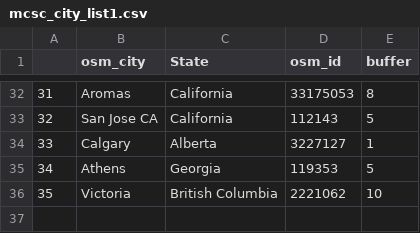
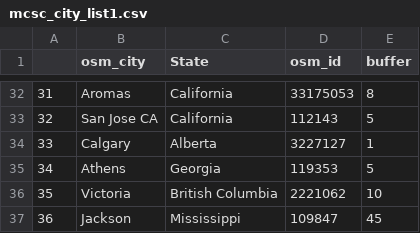
Before and after one commit to georod/mcsc, a CSV file: misc/mcsc_city_list1.csv, drawn as a sheet; only a part is shown, gaps mark what is left out.

Commit message:
New city CSV

```diff
--- a/misc/mcsc_city_list1.csv
+++ b/misc/mcsc_city_list1.csv
@@ -36 +36,2 @@
 35,Victoria, British Columbia, 2221062, 10
+36,Jackson, Mississippi, 109847, 45
```
Also changed, not shown: 4 other files.
